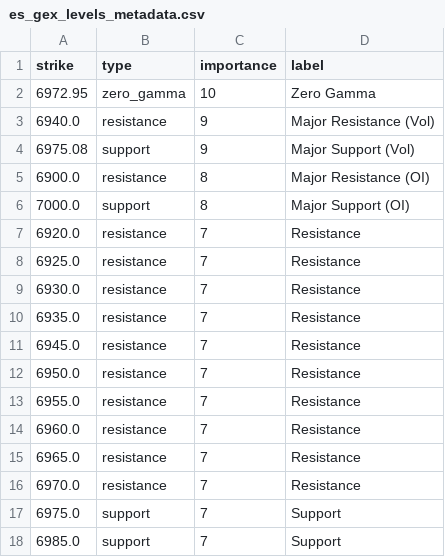
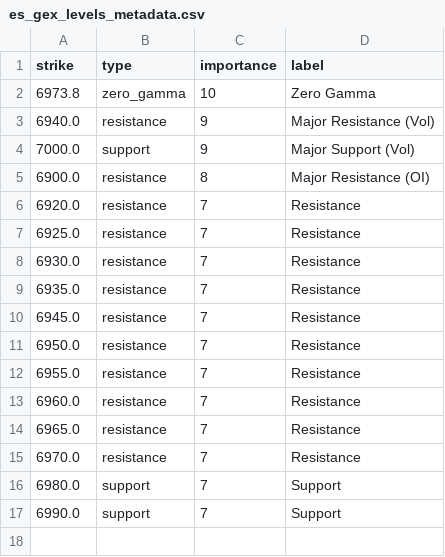
Before and after one commit to enzocosson/seed_enzocosson_gex, a CSV file: es_gex_levels_metadata.csv, drawn as a sheet.

```diff
--- a/es_gex_levels_metadata.csv
+++ b/es_gex_levels_metadata.csv
@@ -1,7 +1,6 @@
 strike,type,importance,label
-6972.95,zero_gamma,10,Zero Gamma
+6973.8,zero_gamma,10,Zero Gamma
 6940.0,resistance,9,Major Resistance (Vol)
-6975.08,support,9,Major Support (Vol)
+7000.0,support,9,Major Support (Vol)
 6900.0,resistance,8,Major Resistance (OI)
-7000.0,support,8,Major Support (OI)
 6920.0,resistance,7,Resistance
@@ -16,3 +15,3 @@ strike,type,importance,label
 6970.0,resistance,7,Resistance
-6975.0,support,7,Support
-6985.0,support,7,Support
+6980.0,support,7,Support
+6990.0,support,7,Support
```
Also changed, not shown: es_gex_levels.csv, nq_gex_levels.csv, 2 other files.
